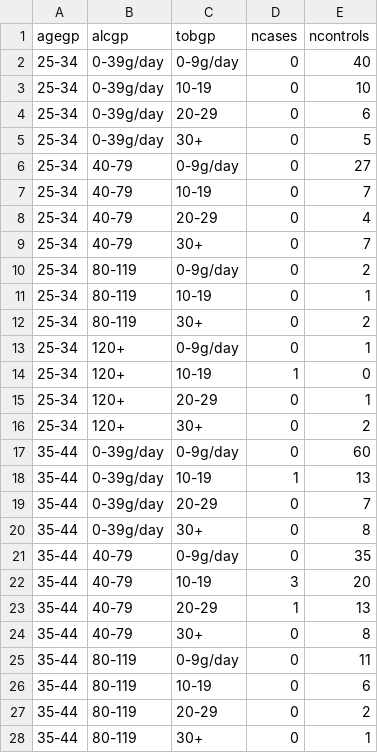
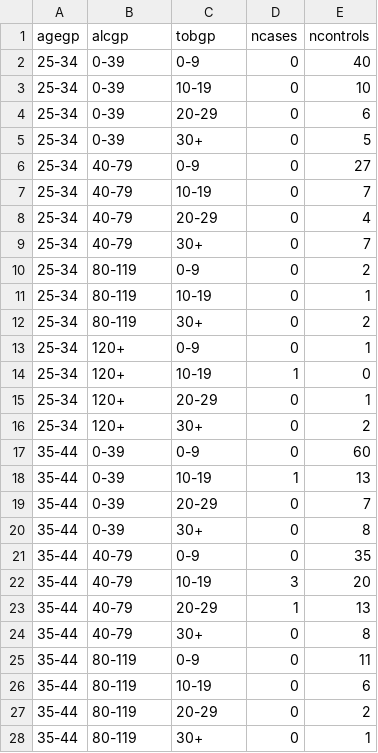
Before and after one commit to Bucknell-Biol364/Project_1_Group_5_2024, a CSV file: Esoph.scancer.csv, drawn as a sheet; only a part is shown; the diff covers the shown part only.

```diff
--- a/Esoph.scancer.csv
+++ b/Esoph.scancer.csv
@@ -1,7 +1,7 @@
 "agegp","alcgp","tobgp","ncases","ncontrols"
-"25-34","0-39g/day","0-9g/day",0,40
-"25-34","0-39g/day","10-19",0,10
-"25-34","0-39g/day","20-29",0,6
-"25-34","0-39g/day","30+",0,5
-"25-34","40-79","0-9g/day",0,27
+"25-34","0-39","0-9",0,40
+"25-34","0-39","10-19",0,10
+"25-34","0-39","20-29",0,6
+"25-34","0-39","30+",0,5
+"25-34","40-79","0-9",0,27
 "25-34","40-79","10-19",0,7
@@ -9,6 +9,6 @@
 "25-34","40-79","30+",0,7
-"25-34","80-119","0-9g/day",0,2
+"25-34","80-119","0-9",0,2
 "25-34","80-119","10-19",0,1
 "25-34","80-119","30+",0,2
-"25-34","120+","0-9g/day",0,1
+"25-34","120+","0-9",0,1
 "25-34","120+","10-19",1,0
@@ -16,7 +16,7 @@
 "25-34","120+","30+",0,2
-"35-44","0-39g/day","0-9g/day",0,60
-"35-44","0-39g/day","10-19",1,13
-"35-44","0-39g/day","20-29",0,7
-"35-44","0-39g/day","30+",0,8
-"35-44","40-79","0-9g/day",0,35
+"35-44","0-39","0-9",0,60
+"35-44","0-39","10-19",1,13
+"35-44","0-39","20-29",0,7
+"35-44","0-39","30+",0,8
+"35-44","40-79","0-9",0,35
 "35-44","40-79","10-19",3,20
@@ -24,3 +24,3 @@
 "35-44","40-79","30+",0,8
-"35-44","80-119","0-9g/day",0,11
+"35-44","80-119","0-9",0,11
 "35-44","80-119","10-19",0,6
```
Also changed, not shown: 32 edited cells elsewhere in this file, 1 other file.
